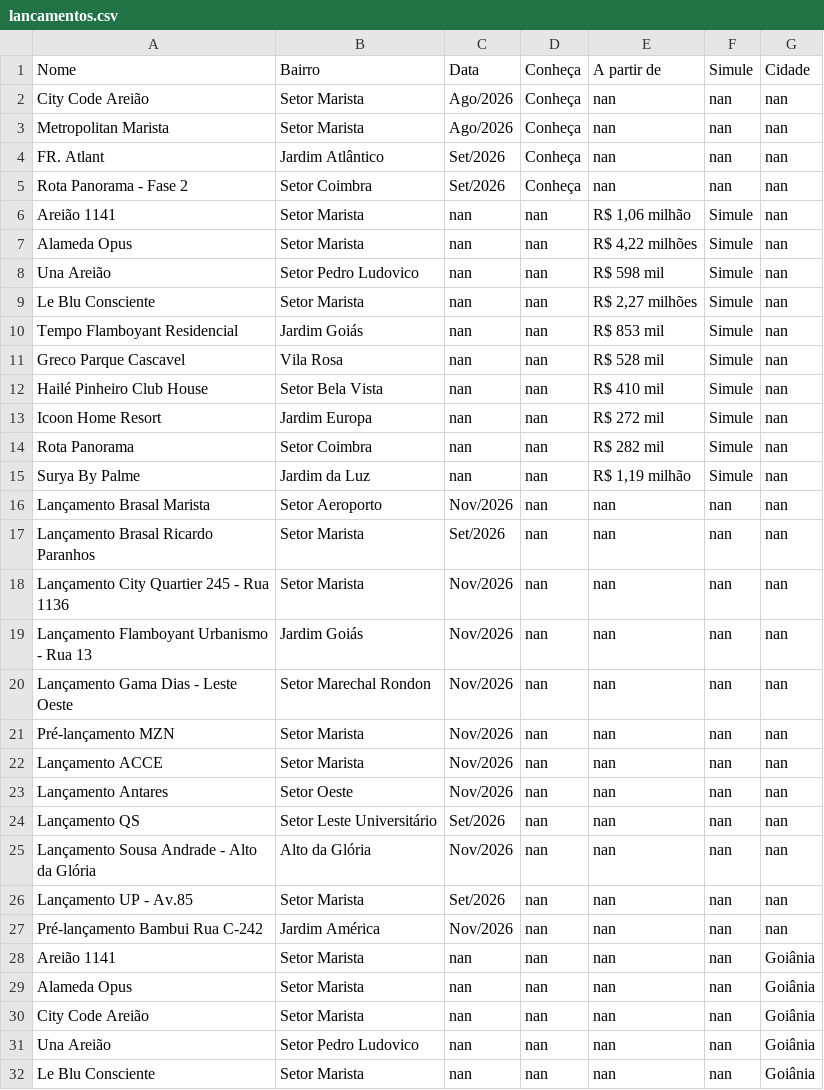
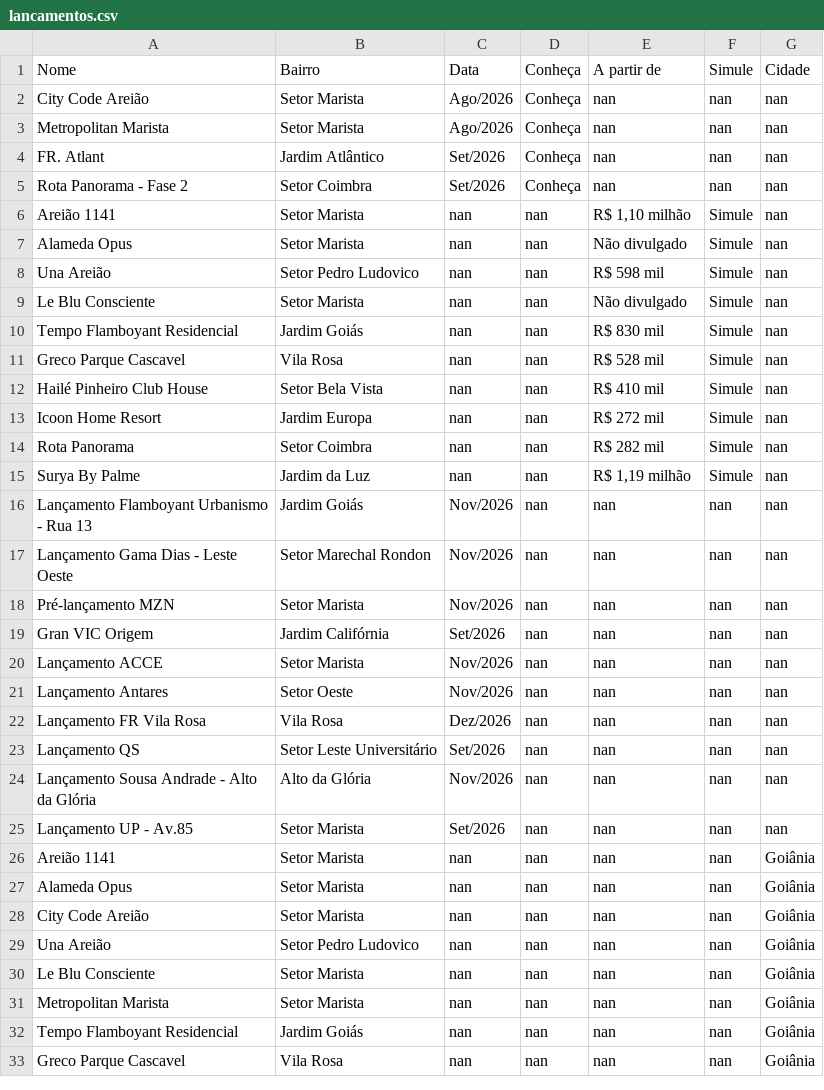
Before and after one commit to christiandemaioleitao/EBM_inteligencia_mercado, a CSV file: lancamentos.csv, drawn as a sheet; only a part is shown; the shorter side is filled out with more unchanged rows.

```diff
--- a/lancamentos.csv
+++ b/lancamentos.csv
@@ -5,7 +5,7 @@ FR. Atlant,Jardim Atlântico,Set/2026,Conheça,nan,nan,nan
 Rota Panorama - Fase 2,Setor Coimbra,Set/2026,Conheça,nan,nan,nan
-Areião 1141,Setor Marista,nan,nan,"R$ 1,06 milhão",Simule,nan
-Alameda Opus,Setor Marista,nan,nan,"R$ 4,22 milhões",Simule,nan
+Areião 1141,Setor Marista,nan,nan,"R$ 1,10 milhão",Simule,nan
+Alameda Opus,Setor Marista,nan,nan,Não divulgado,Simule,nan
 Una Areião,Setor Pedro Ludovico,nan,nan,R$ 598 mil,Simule,nan
-Le Blu Consciente,Setor Marista,nan,nan,"R$ 2,27 milhões",Simule,nan
-Tempo Flamboyant Residencial,Jardim Goiás,nan,nan,R$ 853 mil,Simule,nan
+Le Blu Consciente,Setor Marista,nan,nan,Não divulgado,Simule,nan
+Tempo Flamboyant Residencial,Jardim Goiás,nan,nan,R$ 830 mil,Simule,nan
 Greco Parque Cascavel,Vila Rosa,nan,nan,R$ 528 mil,Simule,nan
@@ -15,5 +15,2 @@ Rota Panorama,Setor Coimbra,nan,nan,R$ 282 mil,Simule,nan
 Surya By Palme,Jardim da Luz,nan,nan,"R$ 1,19 milhão",Simule,nan
-Lançamento Brasal Marista,Setor Aeroporto,Nov/2026,nan,nan,nan,nan
-Lançamento Brasal Ricardo Paranhos,Setor Marista,Set/2026,nan,nan,nan,nan
-Lançamento City Quartier 245 - Rua 1136,Setor Marista,Nov/2026,nan,nan,nan,nan
 Lançamento Flamboyant Urbanismo - Rua 13,Jardim Goiás,Nov/2026,nan,nan,nan,nan
@@ -21,4 +18,6 @@ Lançamento Gama Dias - Leste Oeste,Setor Marechal Rondon,Nov/2026,nan,nan,nan,n
 Pré-lançamento MZN,Setor Marista,Nov/2026,nan,nan,nan,nan
+Gran VIC Origem,Jardim Califórnia,Set/2026,nan,nan,nan,nan
 Lançamento ACCE,Setor Marista,Nov/2026,nan,nan,nan,nan
 Lançamento Antares,Setor Oeste,Nov/2026,nan,nan,nan,nan
+Lançamento FR Vila Rosa,Vila Rosa,Dez/2026,nan,nan,nan,nan
 Lançamento QS,Setor Leste Universitário,Set/2026,nan,nan,nan,nan
@@ -26,3 +25,2 @@ Lançamento Sousa Andrade - Alto da Glória,Alto da Glória,Nov/2026,nan,nan,nan
 Lançamento UP - Av.85,Setor Marista,Set/2026,nan,nan,nan,nan
-Pré-lançamento Bambui Rua C-242,Jardim América,Nov/2026,nan,nan,nan,nan
 Areião 1141,Setor Marista,nan,nan,nan,nan,Goiânia
```
